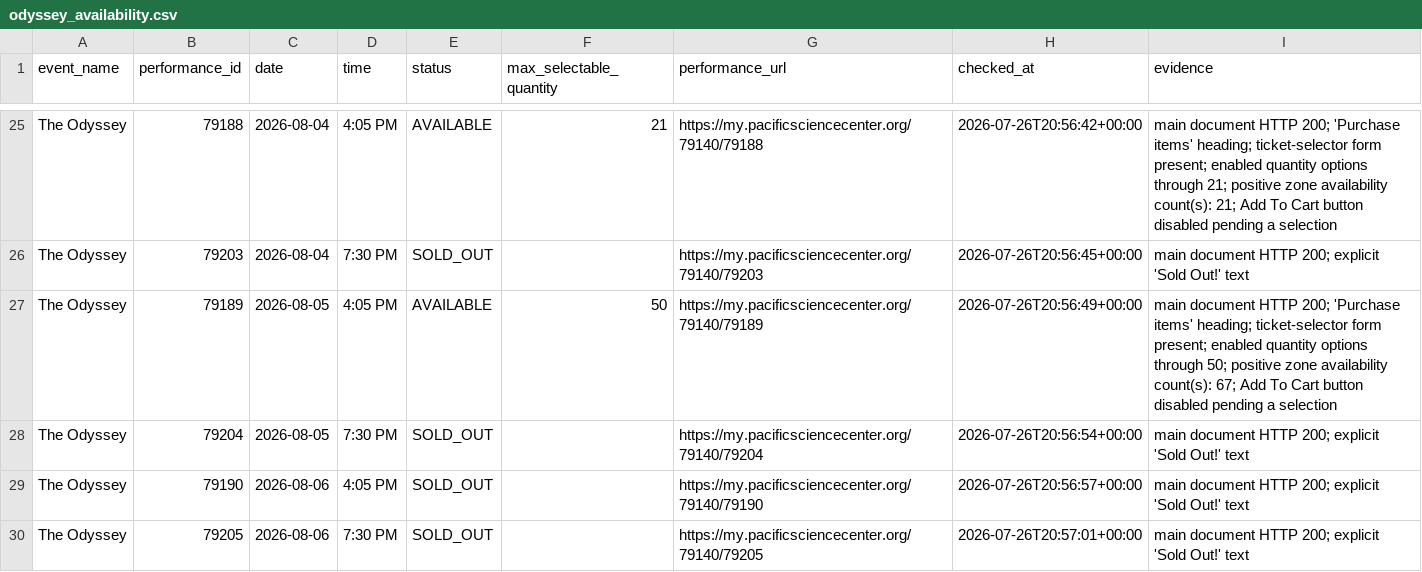
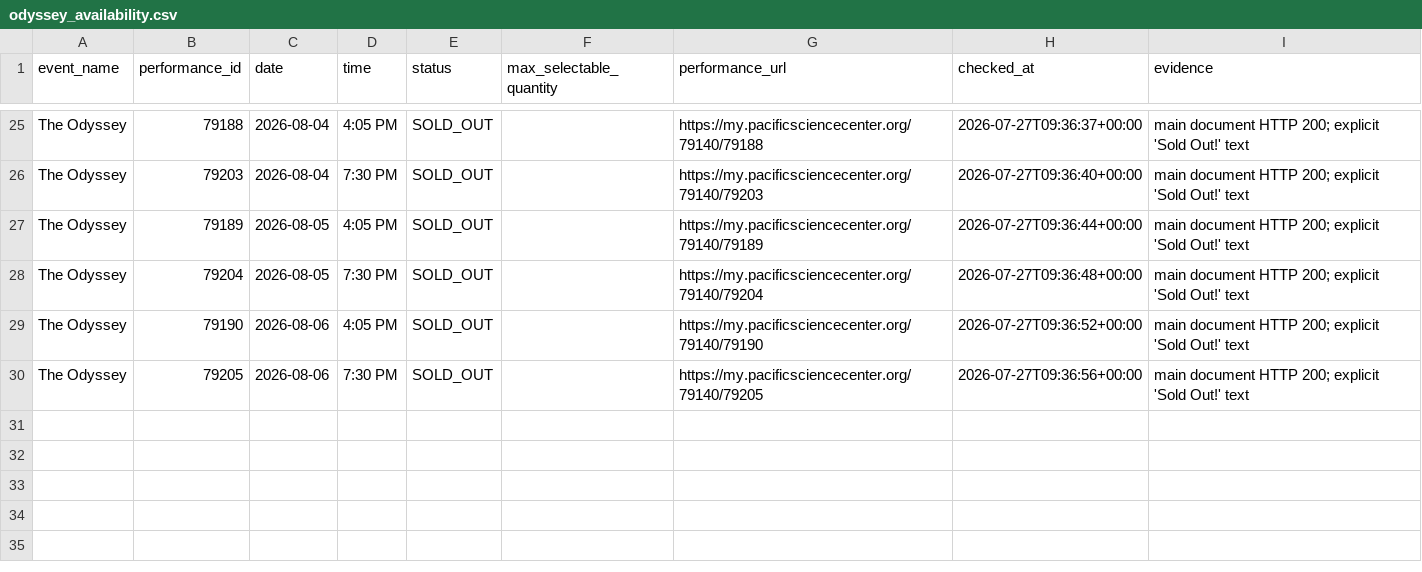
Before and after one commit to cheetahmonkey/IMAX, a CSV file: output/odyssey_availability.csv, drawn as a sheet; only a part is shown, gaps mark what is left out; the diff covers the shown part only; the diff names each change by its address in the sheet, - before the commit and + after, or states it on an @@ line.

Commit message:
Refresh Odyssey availability 2026-07-27 02:36 PDT

```diff
--- a/output/odyssey_availability.csv
+++ b/output/odyssey_availability.csv
-E25 (status): AVAILABLE
+E25 (status): SOLD_OUT
-F25 (max_selectable_quantity): 21
+F25 (max_selectable_quantity): (empty)
-H25 (checked_at): 2026-07-26T20:56:42+00:00
+H25 (checked_at): 2026-07-27T09:36:37+00:00
-I25 (evidence): …HTTP 200; 'Purchase items' heading; ticket-selector form present; enabled quantity options through 21; positive zone availability count(s): 21; Add To Cart button disabled pending a selection
+I25 (evidence): …HTTP 200; explicit 'Sold Out!' text
-H26 (checked_at): 2026-07-26T20:56:45+00:00
+H26 (checked_at): 2026-07-27T09:36:40+00:00
-E27 (status): AVAILABLE
+E27 (status): SOLD_OUT
-F27 (max_selectable_quantity): 50
+F27 (max_selectable_quantity): (empty)
-H27 (checked_at): 2026-07-26T20:56:49+00:00
+H27 (checked_at): 2026-07-27T09:36:44+00:00
-I27 (evidence): …HTTP 200; 'Purchase items' heading; ticket-selector form present; enabled quantity options through 50; positive zone availability count(s): 67; Add To Cart button disabled pending a selection
+I27 (evidence): …HTTP 200; explicit 'Sold Out!' text
-H28 (checked_at): 2026-07-26T20:56:54+00:00
+H28 (checked_at): 2026-07-27T09:36:48+00:00
-H29 (checked_at): 2026-07-26T20:56:57+00:00
+H29 (checked_at): 2026-07-27T09:36:52+00:00
-H30 (checked_at): 2026-07-26T20:57:01+00:00
+H30 (checked_at): 2026-07-27T09:36:56+00:00
```
Also changed, not shown: 33 edited cells elsewhere in this file, 3 other files.
